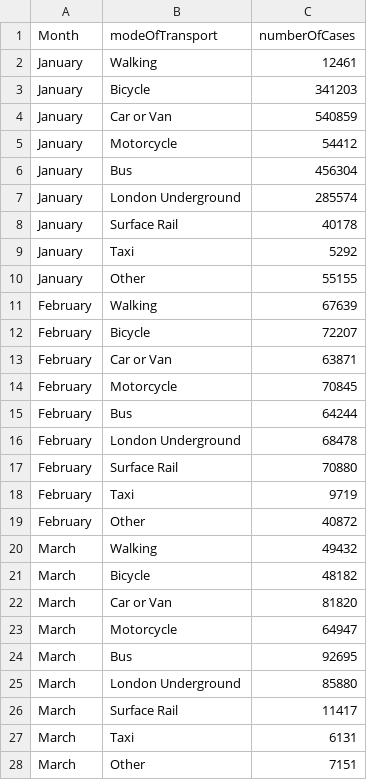
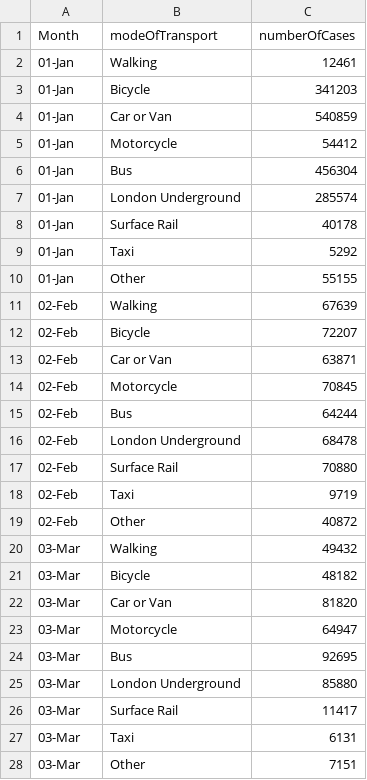
Before and after one commit to jjence/data, a CSV file: transport.csv, drawn as a sheet; only a part is shown; the diff covers the shown part only.

Commit message:
updated months

```diff
--- a/transport.csv
+++ b/transport.csv
@@ -1,28 +1,28 @@
 Month,modeOfTransport,numberOfCases
-January,Walking,12461
-January,Bicycle,341203
-January,Car or Van,540859
-January,Motorcycle,54412
-January,Bus,456304
-January,London Underground,285574
-January,Surface Rail,40178
-January,Taxi,5292
-January,Other,55155
-February,Walking,67639
-February,Bicycle,72207
-February,Car or Van,63871
-February,Motorcycle,70845
-February,Bus,64244
-February,London Underground,68478
-February,Surface Rail,70880
-February,Taxi,9719
-February,Other,40872
-March,Walking,49432
-March,Bicycle,48182
-March,Car or Van,81820
-March,Motorcycle,64947
-March,Bus,92695
-March,London Underground,85880
-March,Surface Rail,11417
-March,Taxi,6131
-March,Other,7151
+01-Jan,Walking,12461
+01-Jan,Bicycle,341203
+01-Jan,Car or Van,540859
+01-Jan,Motorcycle,54412
+01-Jan,Bus,456304
+01-Jan,London Underground,285574
+01-Jan,Surface Rail,40178
+01-Jan,Taxi,5292
+01-Jan,Other,55155
+02-Feb,Walking,67639
+02-Feb,Bicycle,72207
+02-Feb,Car or Van,63871
+02-Feb,Motorcycle,70845
+02-Feb,Bus,64244
+02-Feb,London Underground,68478
+02-Feb,Surface Rail,70880
+02-Feb,Taxi,9719
+02-Feb,Other,40872
+03-Mar,Walking,49432
+03-Mar,Bicycle,48182
+03-Mar,Car or Van,81820
+03-Mar,Motorcycle,64947
+03-Mar,Bus,92695
+03-Mar,London Underground,85880
+03-Mar,Surface Rail,11417
+03-Mar,Taxi,6131
+03-Mar,Other,7151
```
Also changed, not shown: 81 edited cells elsewhere in this file.
